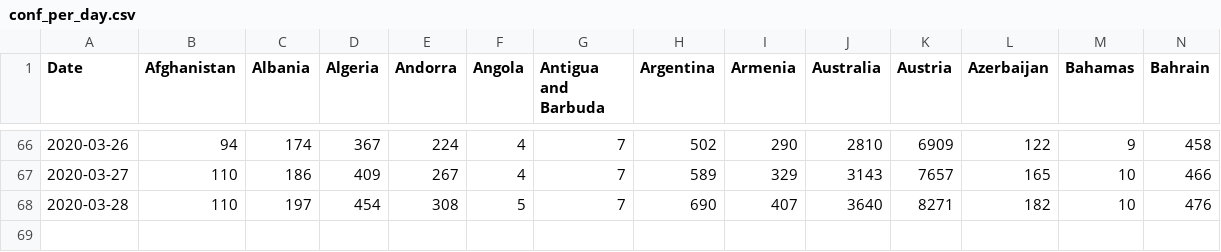
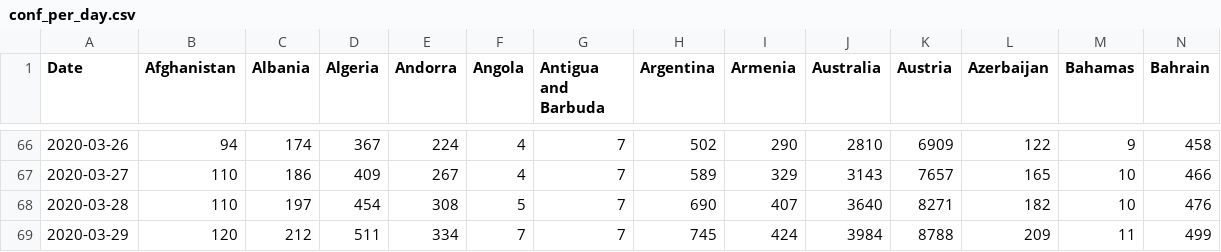
Before and after one commit to McSonk/covid19, a CSV file: data/conf_per_day.csv, drawn as a sheet; only a part is shown, gaps mark what is left out; rows hold the shown columns only; the diff names each change by its address in the sheet, - before the commit and + after, or states it on an @@ line.

```diff
--- a/data/conf_per_day.csv
+++ b/data/conf_per_day.csv
+row 69: 2020-03-29 | 120 | 212 | 511 | 334 | 7 | 7 | 745 | 424 | 3984 | 8788 | 209 | 11 | 499
```
Also changed, not shown: data/confirmed.csv, data/deaths.csv, 1 other file.
